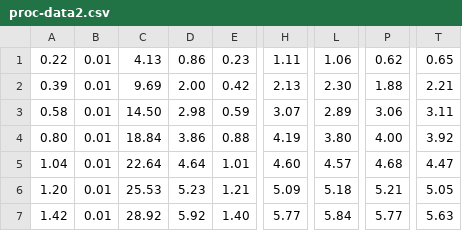
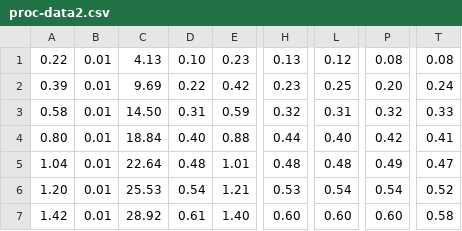
Before and after one commit to fellow-sh/PhysicsIA, a CSV file: data/proc-data2.csv, drawn as a sheet; only a part is shown, gaps mark what is left out; the diff names each change by its address in the sheet, - before the commit and + after, or states it on an @@ line.

Commit message:
finished data processing

```diff
--- a/data/proc-data2.csv
+++ b/data/proc-data2.csv
-D1: 0.86
+D1: 0.10
-H1: 1.11
+H1: 0.13
-L1: 1.06
+L1: 0.12
-P1: 0.62
+P1: 0.08
-T1: 0.65
+T1: 0.08
-D2: 2.00
+D2: 0.22
-H2: 2.13
+H2: 0.23
-L2: 2.30
+L2: 0.25
-P2: 1.88
+P2: 0.20
-T2: 2.21
+T2: 0.24
-D3: 2.98
+D3: 0.31
-H3: 3.07
+H3: 0.32
-L3: 2.89
+L3: 0.31
-P3: 3.06
+P3: 0.32
-T3: 3.11
+T3: 0.33
-D4: 3.86
+D4: 0.40
-H4: 4.19
+H4: 0.44
-L4: 3.80
+L4: 0.40
-P4: 4.00
+P4: 0.42
-T4: 3.92
+T4: 0.41
-D5: 4.64
+D5: 0.48
-H5: 4.60
+H5: 0.48
-L5: 4.57
+L5: 0.48
-P5: 4.68
+P5: 0.49
-T5: 4.47
+T5: 0.47
-D6: 5.23
+D6: 0.54
-H6: 5.09
+H6: 0.53
-L6: 5.18
+L6: 0.54
-P6: 5.21
+P6: 0.54
-T6: 5.05
+T6: 0.52
-D7: 5.92
+D7: 0.61
-H7: 5.77
+H7: 0.60
-L7: 5.84
+L7: 0.60
-P7: 5.77
+P7: 0.60
-T7: 5.63
+T7: 0.58
```
Also changed, not shown: 3 other files.
